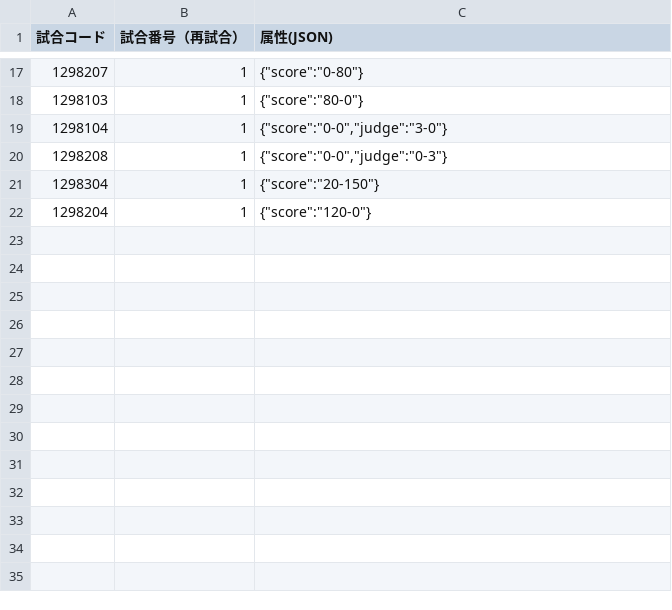
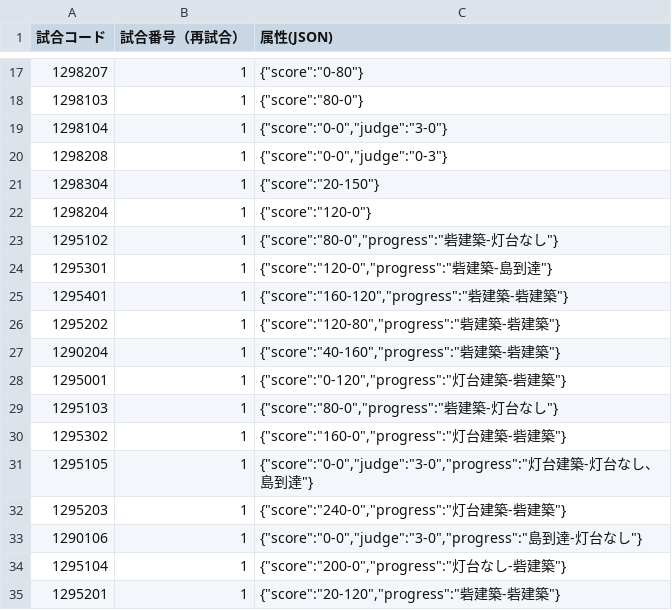
Before and after one commit to kosen-robocon-db/kosen-robocon-db, a CSV file: db/seeds/csv/game_details.csv, drawn as a sheet; only a part is shown, gaps mark what is left out; the diff names each change by its address in the sheet, - before the commit and + after, or states it on an @@ line.

```diff
--- a/db/seeds/csv/game_details.csv
+++ b/db/seeds/csv/game_details.csv
+row 23: 1295102 | 1 | {"score":"80-0","progress":"砦建築-灯台なし"}
+row 24: 1295301 | 1 | {"score":"120-0","progress":"砦建築-島到達"}
+row 25: 1295401 | 1 | {"score":"160-120","progress":"砦建築-砦建築"}
+row 26: 1295202 | 1 | {"score":"120-80","progress":"砦建築-砦建築"}
+row 27: 1290204 | 1 | {"score":"40-160","progress":"砦建築-砦建築"}
+row 28: 1295001 | 1 | {"score":"0-120","progress":"灯台建築-砦建築"}
+row 29: 1295103 | 1 | {"score":"80-0","progress":"砦建築-灯台なし"}
+row 30: 1295302 | 1 | {"score":"160-0","progress":"灯台建築-砦建築"}
+row 31: 1295105 | 1 | {"score":"0-0","judge":"3-0","progress":"灯台建築-灯台なし、島到達"}
+row 32: 1295203 | 1 | {"score":"240-0","progress":"灯台建築-砦建築"}
+row 33: 1290106 | 1 | {"score":"0-0","judge":"3-0","progress":"島到達-灯台なし"}
+row 34: 1295104 | 1 | {"score":"200-0","progress":"灯台なし-砦建築"}
+row 35: 1295201 | 1 | {"score":"20-120","progress":"砦建築-砦建築"}
```
Also changed, not shown: db/seeds/csv/games.csv, db/seeds/csv/robot_conditions.csv, 3 other files.
